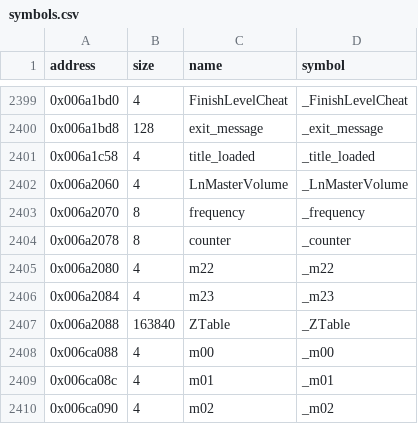
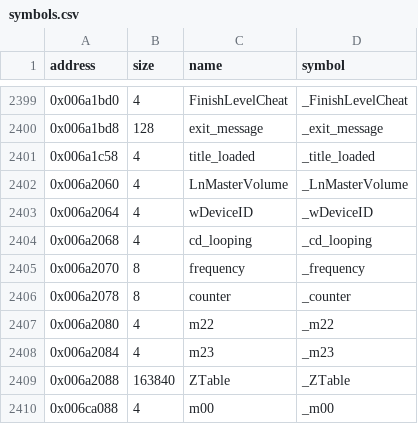
Before and after one commit to LostArtefacts/tr03, a CSV file: config/symbols.csv, drawn as a sheet; only a part is shown, gaps mark what is left out; the shorter side is filled out with more unchanged rows.

```diff
--- a/config/symbols.csv
+++ b/config/symbols.csv
@@ -2402,2 +2402,4 @@ address,size,name,symbol
 0x006a2060,4,LnMasterVolume,_LnMasterVolume
+0x006a2064,4,wDeviceID,_wDeviceID
+0x006a2068,4,cd_looping,_cd_looping
 0x006a2070,8,frequency,_frequency
```
Also changed, not shown: 2 other files.
